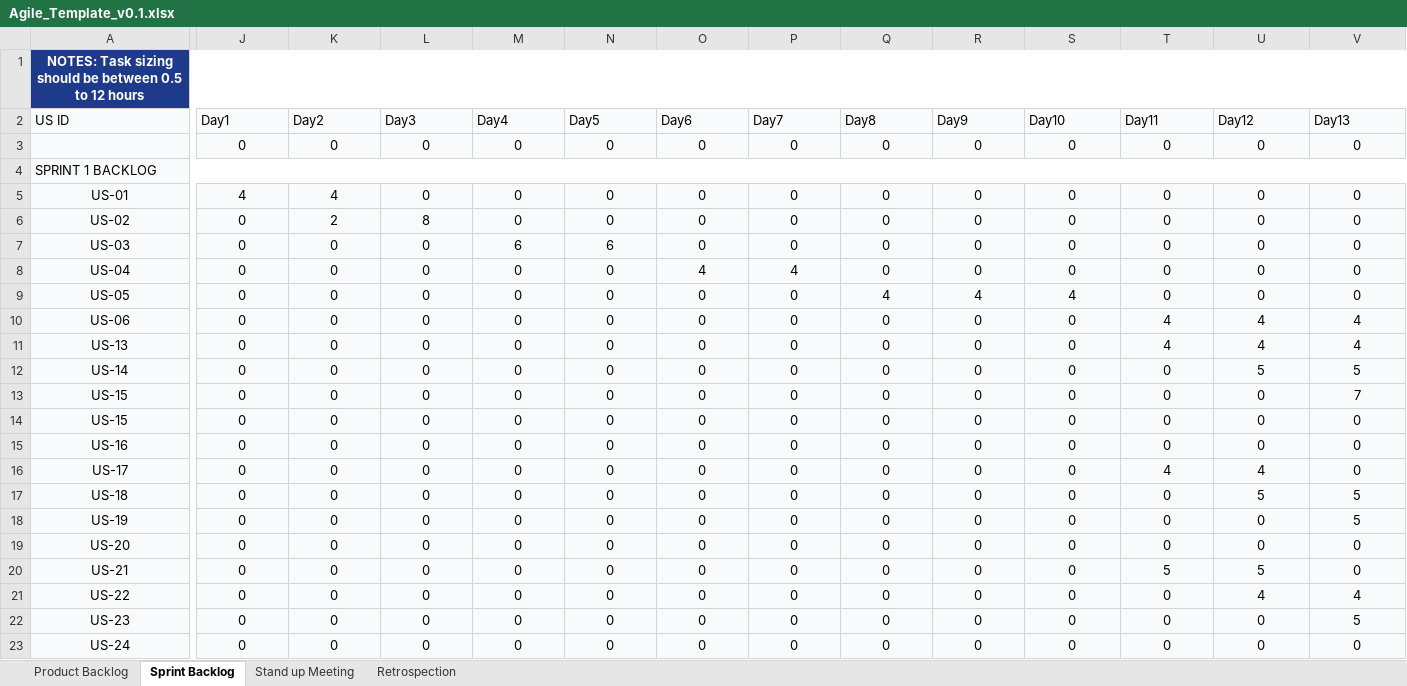
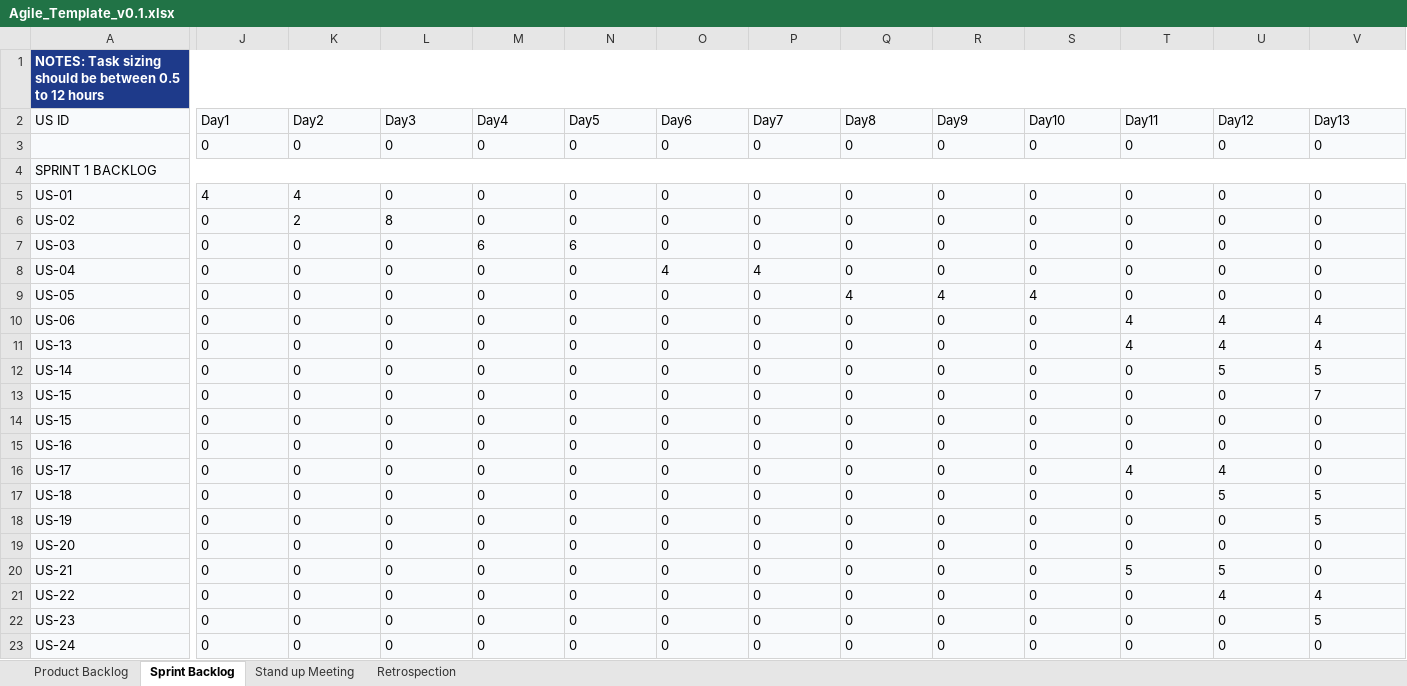
Before and after one commit to asrithaa07/-AI-Code-Review-Security-Analysis-Agent-, an Excel workbook: Agile_Template_v0.1.xlsx, sheet Sprint Backlog, drawn as a sheet; only a part is shown, gaps mark what is left out; values as stored, in another font and other column widths than the file's, no borders; the diff covers the shown part only; the diff names each change by its address in the sheet, - before the commit and + after, or states it on an @@ line.

```diff
--- a/Agile_Template_v0.1.xlsx (sheet Sprint Backlog)
+++ b/Agile_Template_v0.1.xlsx (sheet Sprint Backlog)
-A1 alignment: center
+A1 alignment: left
-J3:V3 alignment: center
+J3:V3 alignment: left
-J4:V4 fill: #F8FAFC
+J4:V4 fill: none
-A5:A23 alignment: center
+A5:A23 alignment: left
-J5:V23 alignment: center
+J5:V23 alignment: left
```
Also changed, not shown: cell formats elsewhere in this sheet, sheet Product Backlog, sheet Retrospection, sheet Stand up Meeting, Defect_Tracker_v0.1.xlsx, Unit_Test_Plan.xlsx, 52 other files.
